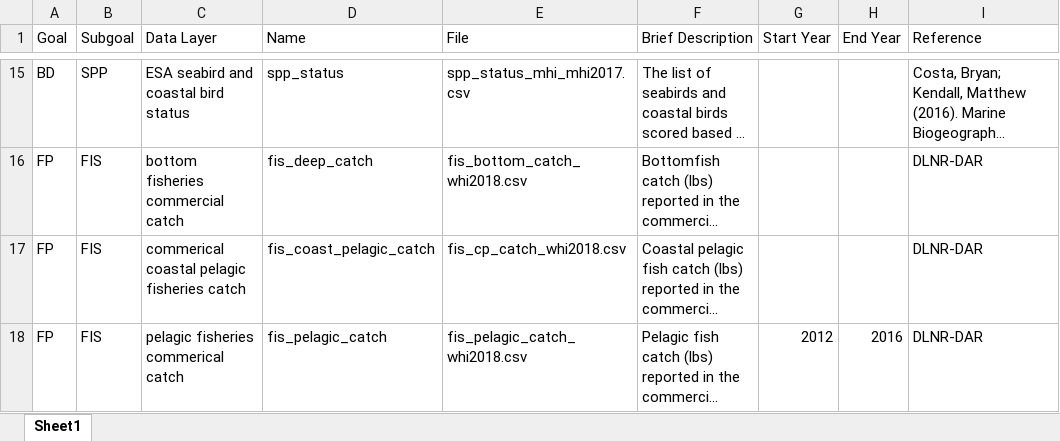
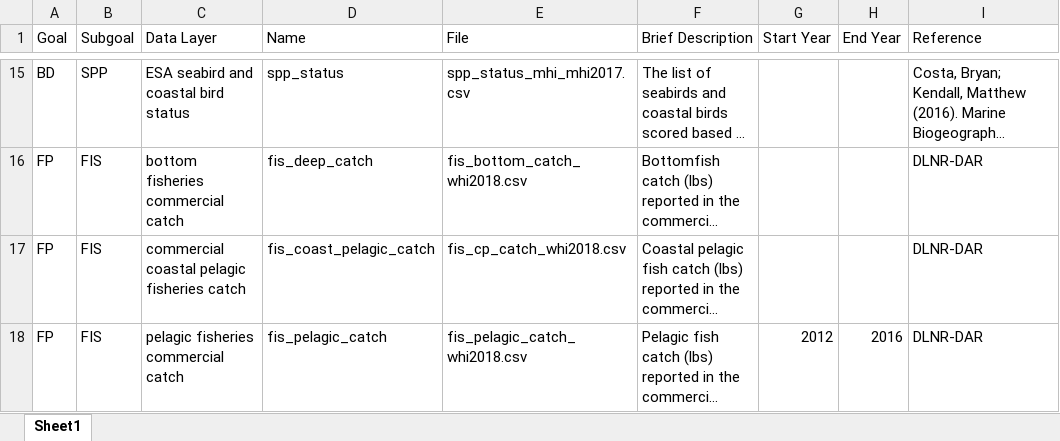
Before and after one commit to OHI-Science/whi, an Excel workbook: region2017/data_layers_table_wh.xlsx, sheet Sheet1, drawn as a sheet; only a part is shown, gaps mark what is left out; long unchanged cells end in …; values as stored, in another font and other column widths than the file's, no borders; the diff covers the shown part only; the diff names each change by its address in the sheet, - before the commit and + after, or states it on an @@ line.

Commit message:
updated data layers table

```diff
--- a/region2017/data_layers_table_wh.xlsx (sheet Sheet1)
+++ b/region2017/data_layers_table_wh.xlsx (sheet Sheet1)
-C17 (Data Layer): commerical coastal pelagic fisheries catch
+C17 (Data Layer): commercial coastal pelagic fisheries catch
-C18 (Data Layer): pelagic fisheries commerical catch
+C18 (Data Layer): pelagic fisheries commercial catch
```
Also changed, not shown: 3 edited cells elsewhere in this sheet, 1 other file.
